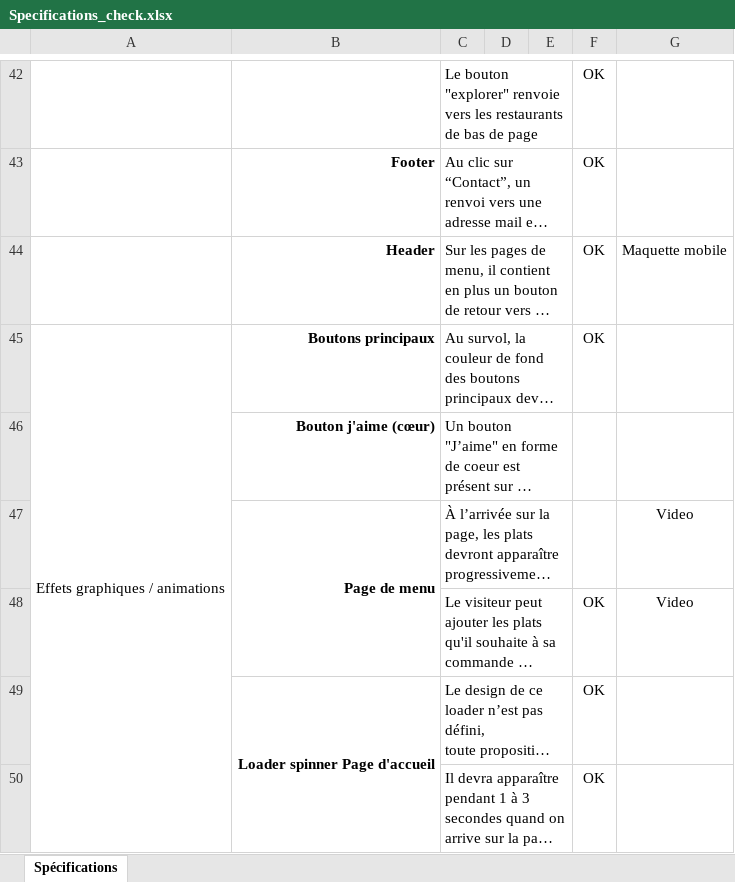
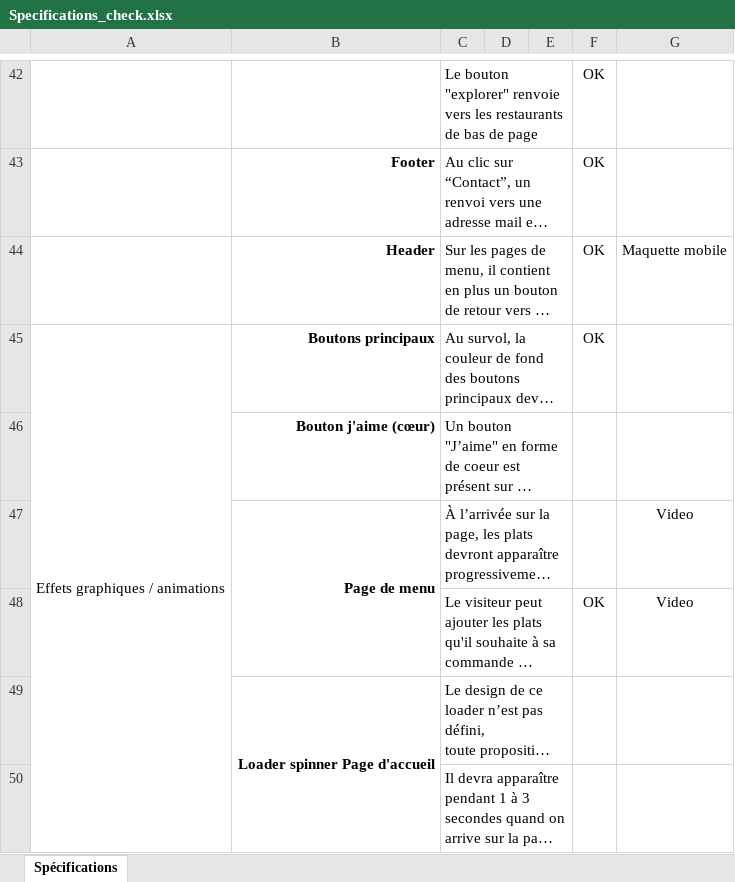
Before and after one commit to damien2709/damienwill_3_08052021, an Excel workbook: Specifications_check.xlsx, sheet Spécifications, drawn as a sheet; only a part is shown, gaps mark what is left out; long unchanged cells end in …; values as stored, in another font and other column widths than the file's, no borders; the diff names each change by its address in the sheet, - before the commit and + after, or states it on an @@ line.

```diff
--- a/Specifications_check.xlsx (sheet Spécifications)
+++ b/Specifications_check.xlsx (sheet Spécifications)
-F49:F50: OK
+F49:F50: (empty)
```
Also changed, not shown: 11 other files.
